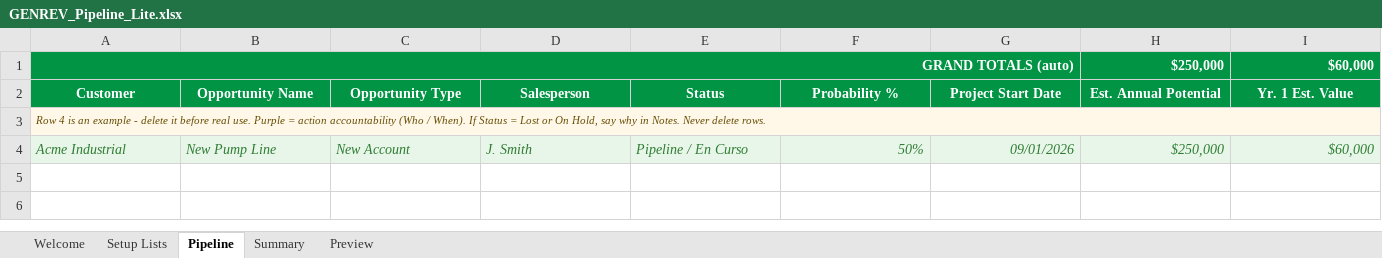
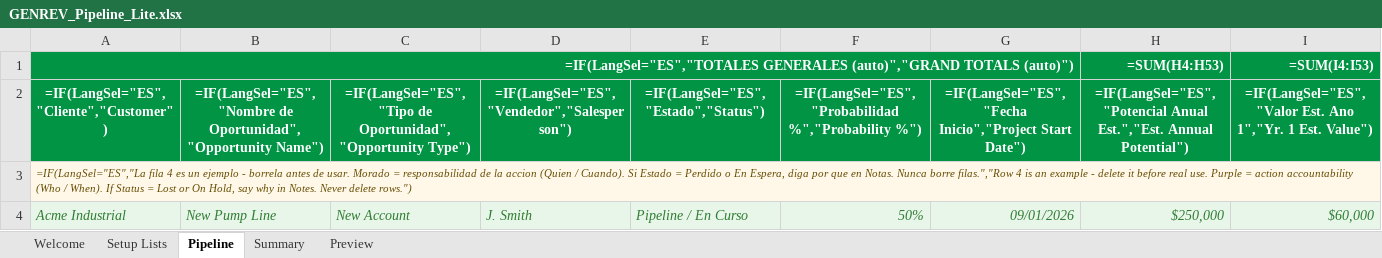
Before and after one commit to Sell4nmr/genrev-website, an Excel workbook: GENREV_Pipeline_Lite.xlsx, sheet Pipeline, drawn as a sheet; only a part is shown; values as stored, in another font and other column widths than the file's, no borders; formulas without a stored value are shown as written; conditional formats not drawn; removed rows and columns are numbered as before the commit, all else as after; rows hold the shown columns only; the diff covers the shown part only; the diff names each change by its address in the sheet, - before the commit and + after, or states it on an @@ line.

```diff
--- a/GENREV_Pipeline_Lite.xlsx (sheet Pipeline)
+++ b/GENREV_Pipeline_Lite.xlsx (sheet Pipeline)
-row 1: GRAND TOTALS (auto) |  |  |  |  |  |  | $250,000 | $60,000
-row 2: Customer | Opportunity Name | Opportunity Type | Salesperson | Status | Probability % | Project Start Date | Est. Annual Potential | Yr. 1 Est. Value
+row 1: =IF(LangSel="ES","TOTALES GENERALES (auto)","GRAND TOTALS (auto)") |  |  |  |  |  |  | =SUM(H4:H53) | =SUM(I4:I53)
+row 2: =IF(LangSel="ES","Cliente","Customer") | =IF(LangSel="ES","Nombre de Oportunidad","Opportunity Name") | =IF(LangSel="ES","Tipo de Oportunidad","Opportunity Type") | =IF(LangSel="ES","Vendedor","Salesperson") | =IF(LangSel="ES","Estado","Status") | =IF(LangSel="ES","Probabilidad %","Probability %") | =IF(LangSel="ES","Fecha Inicio","Project Start Date") | =IF(LangSel="ES","Potencial Anual Est.","Est. Annual Potential") | =IF(LangSel="ES","Valor Est. Ano 1","Yr. 1 Est. Value")
-A3: Row 4 is an example - delete it before real use. Purple = action accountability (Who / When). If Status = Lost or On Hold, say why in Notes. Never delete rows.
+A3: =IF(LangSel="ES","La fila 4 es un ejemplo - borrela antes de usar. Morado = responsabilidad de la accion (Quien / Cuando). Si Estado = Perdido o En Espera, diga por que en Notas. Nunca borre filas.","Row 4 is an example - delete it before real use. Purple = action accountability (Who / When). If Status = Lost or On Hold, say why in Notes. Never delete rows.")
-B3:I3 fill: #FFF8E8
+B3:I3 fill: none
```
Also changed, not shown: cell formats elsewhere in this sheet, sheet Summary, sheet Welcome, sheet Preview, sheet Setup Lists, charts or pictures.
